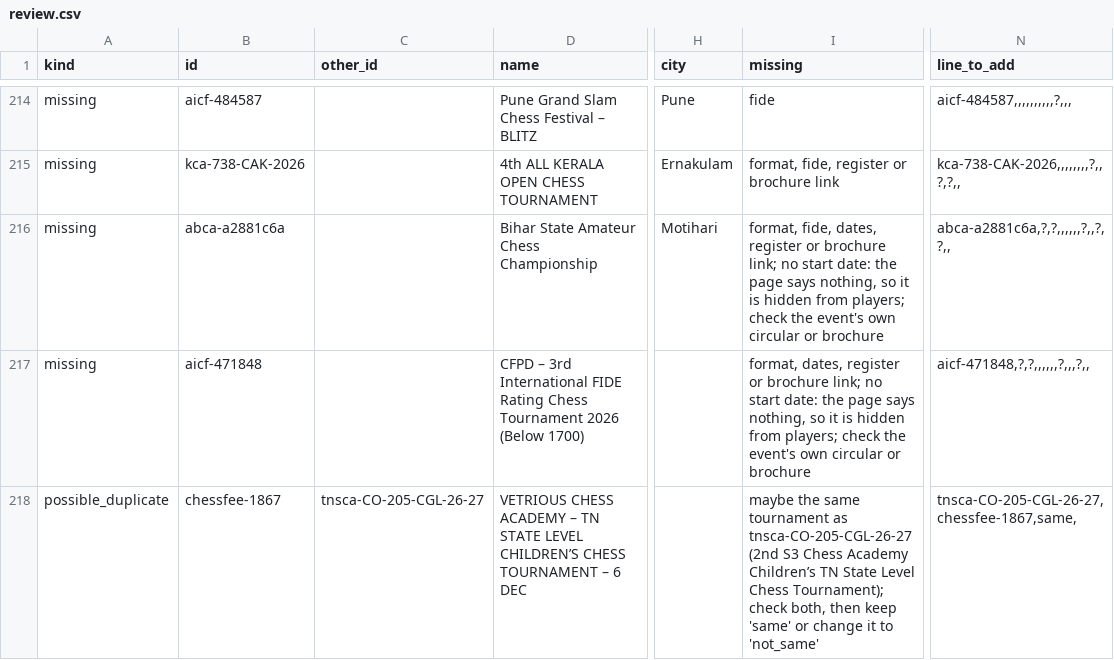
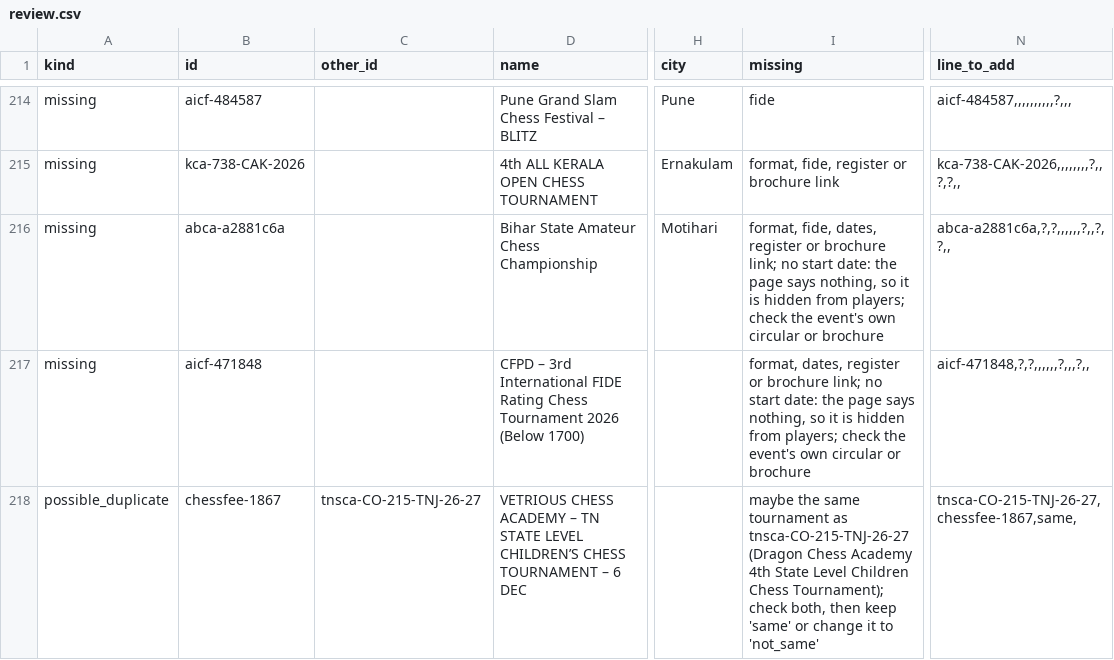
Before and after one commit to sujith2krishna-cpu/boostchess-tournaments, a CSV file: data/review.csv, drawn as a sheet; only a part is shown, gaps mark what is left out; the diff names each change by its address in the sheet, - before the commit and + after, or states it on an @@ line.

```diff
--- a/data/review.csv
+++ b/data/review.csv
-C218 (other_id): tnsca-CO-205-CGL-26-27
+C218 (other_id): tnsca-CO-215-TNJ-26-27
-I218 (missing): …tournament as tnsca-CO-205-CGL-26-27 (2nd S3 Chess Academy Children’s TN State Level Chess Tournament);…
+I218 (missing): …tournament as tnsca-CO-215-TNJ-26-27 (Dragon Chess Academy 4th State Level Children Chess Tournament);…
-N218 (line_to_add): tnsca-CO-205-CGL-26-27,chessfee-1867,same,
+N218 (line_to_add): tnsca-CO-215-TNJ-26-27,chessfee-1867,same,
```
Also changed, not shown: data/manual/pairs.csv, data/review/dedup_review.csv, 3 other files.
